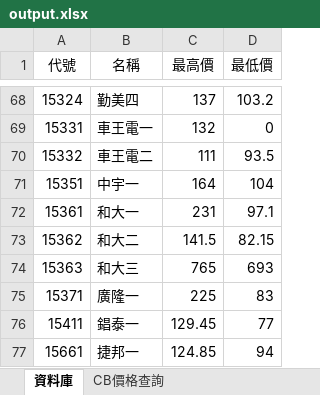
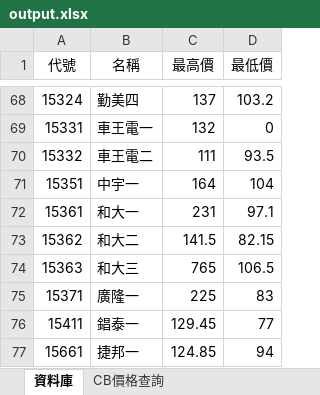
Before and after one commit to rexdashu168/cb168, an Excel workbook: output.xlsx, sheet 資料庫, drawn as a sheet; only a part is shown, gaps mark what is left out; values as stored, in another font and other column widths than the file's, no borders; the diff names each change by its address in the sheet, - before the commit and + after, or states it on an @@ line.

Commit message:
20240314

```diff
--- a/output.xlsx (sheet 資料庫)
+++ b/output.xlsx (sheet 資料庫)
-D74 (最低價): 693
+D74 (最低價): 106.5
```
